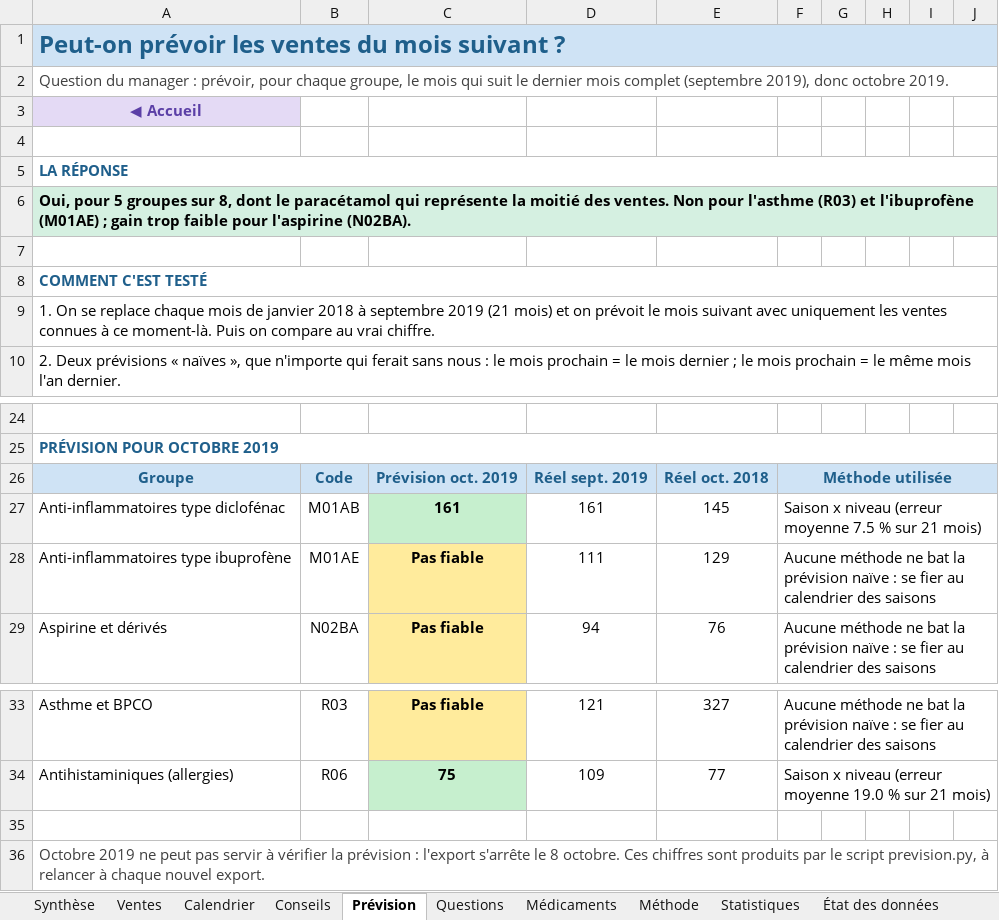
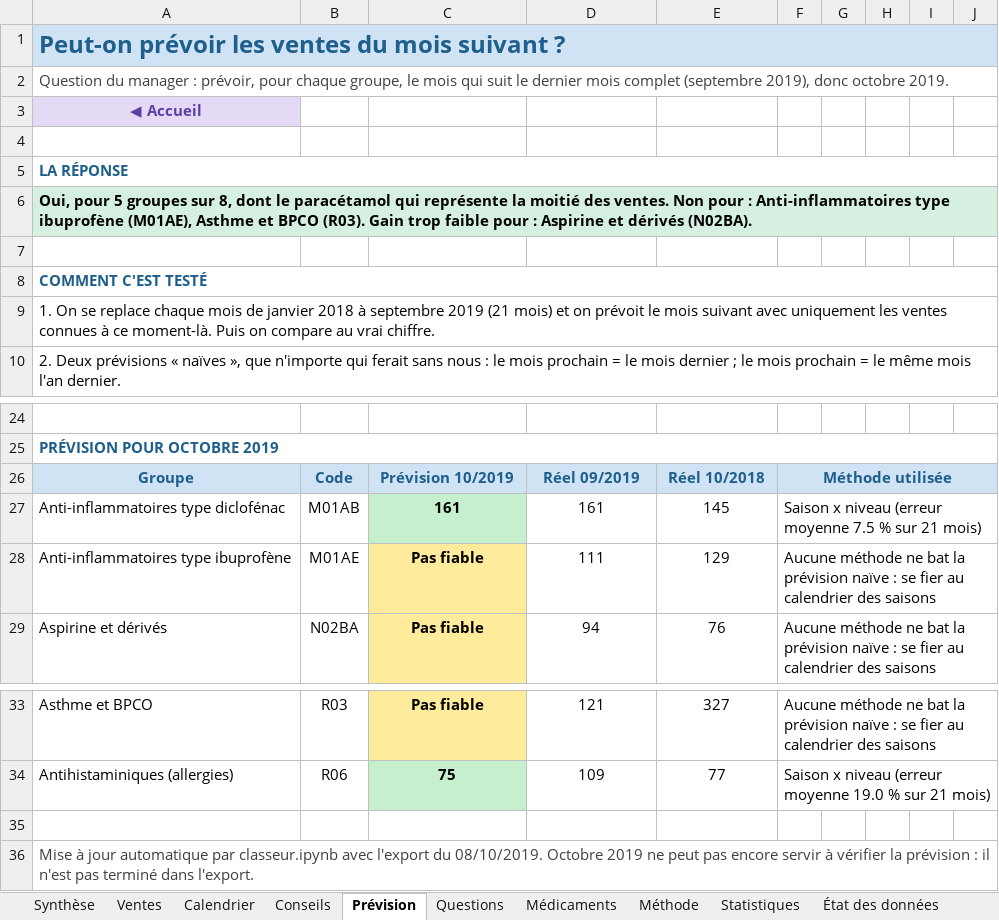
Before and after one commit to mailys-augier/rush-2, an Excel workbook: excel/Pharma_Analyse.xlsx, sheet Prévision, drawn as a sheet; only a part is shown, gaps mark what is left out; values as stored, in another font and other column widths than the file's, no borders; the diff names each change by its address in the sheet, - before the commit and + after, or states it on an @@ line.

Commit message:
Notebook de mise à jour du classeur (données, statistiques, prévision)

```diff
--- a/excel/Pharma_Analyse.xlsx (sheet Prévision)
+++ b/excel/Pharma_Analyse.xlsx (sheet Prévision)
-A6: …Non pour l'asthme (R03) et l'ibuprofène (M01AE) ; gain trop faible pour l'aspirine (N02BA).
+A6: …Non pour : Anti-inflammatoires type ibuprofène (M01AE), Asthme et BPCO (R03). Gain trop faible pour : Aspirine et dérivés (N02BA).
-C26: Prévision oct. 2019
+C26: Prévision 10/2019
-D26: Réel sept. 2019
+D26: Réel 09/2019
-E26: Réel oct. 2018
+E26: Réel 10/2018
-A36: Octobre 2019 ne peut pas servir à vérifier la prévision : l'export s'arrête le 8 octobre. Ces chiffres sont produits par le script prevision.py, à relancer à chaque nouvel export.
+A36: Mise à jour automatique par classeur.ipynb avec l'export du 08/10/2019. Octobre 2019 ne peut pas encore servir à vérifier la prévision : il n'est pas terminé dans l'export.
```
Also changed, not shown: sheet Synthèse, 4 other files.
